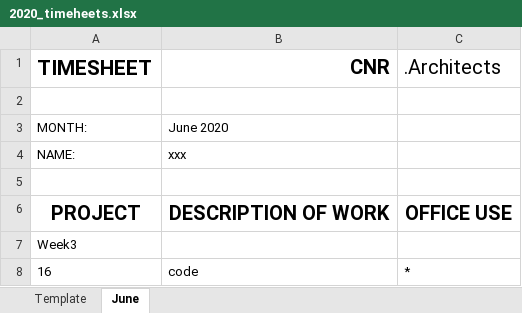
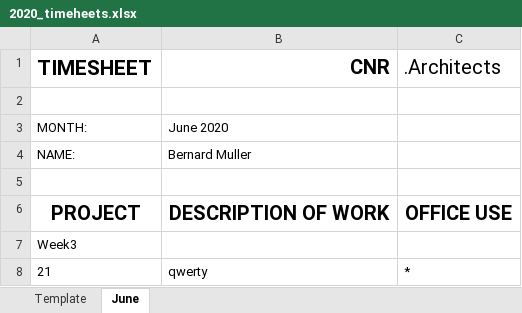
Before and after one commit to bernardmuller/auto_timesheet, an Excel workbook: timesheets/2020_timeheets.xlsx, sheet June, drawn as a sheet; values as stored, in another font and other column widths than the file's, no borders; removed rows and columns are numbered as before the commit, all else as after; the diff names each change by its address in the sheet, - before the commit and + after, or states it on an @@ line.

Commit message:
Auto_Timesheet_v1.0

```diff
--- a/timesheets/2020_timeheets.xlsx (sheet June)
+++ b/timesheets/2020_timeheets.xlsx (sheet June)
-B4 (CNR): xxx
+B4 (CNR): Bernard Muller
-row 8: 16 | code | *
+row 8: 21 | qwerty | *
```
Also changed, not shown: 9 other files.
